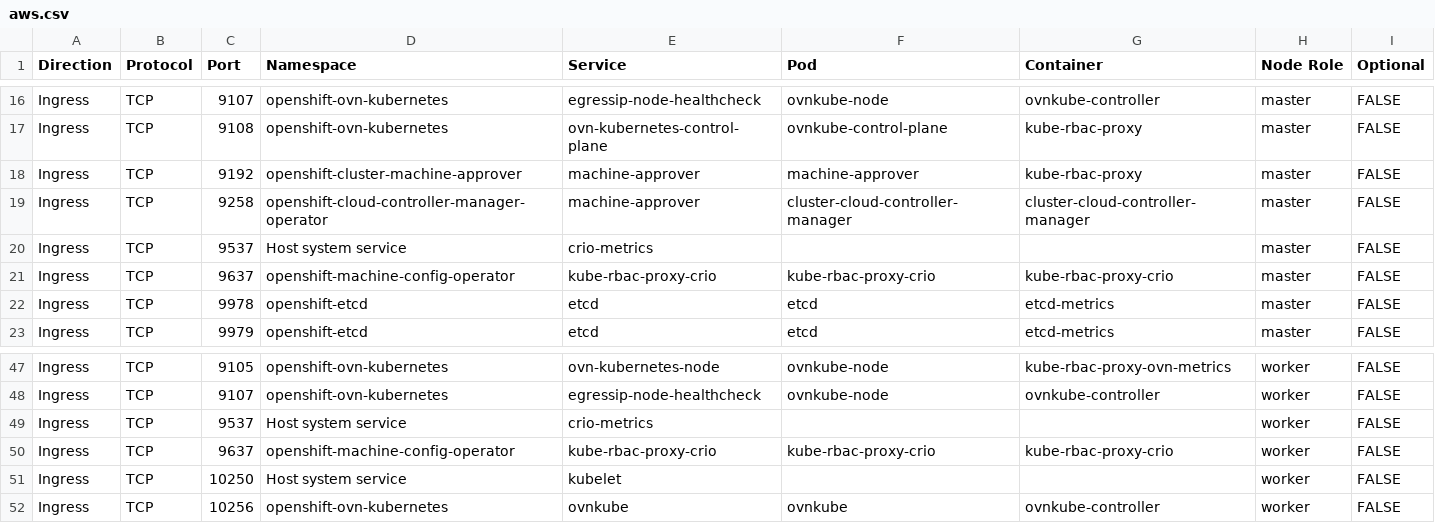
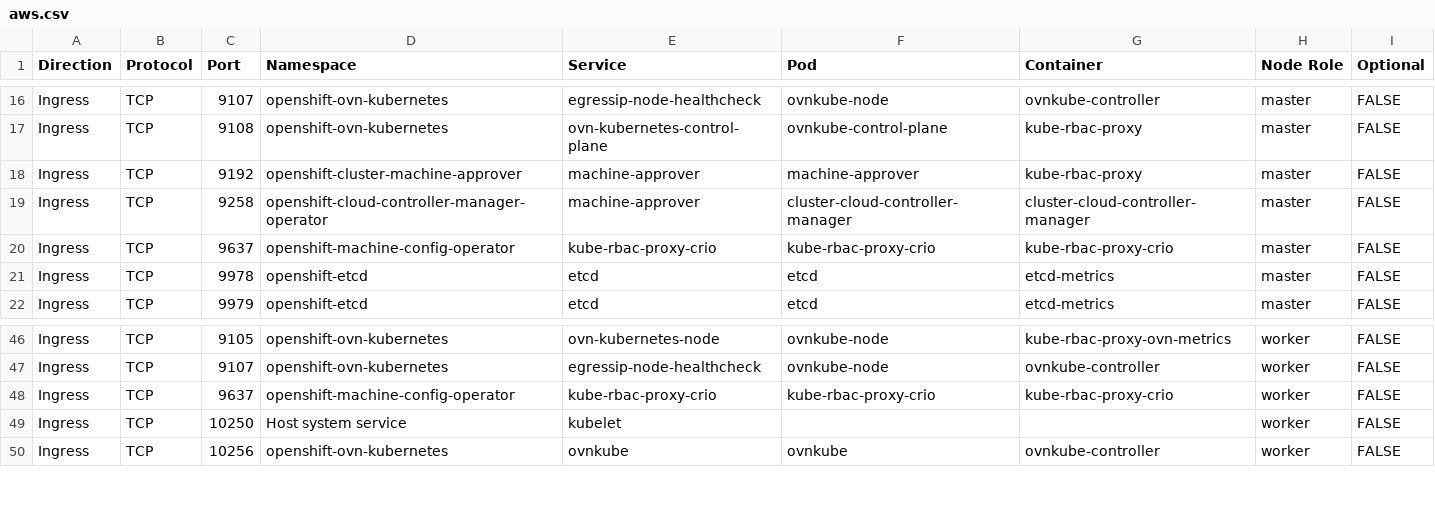
Before and after one commit to openshift-kni/commatrix, a CSV file: docs/stable/raw/aws.csv, drawn as a sheet; only a part is shown, gaps mark what is left out; the diff names each change by its address in the sheet, - before the commit and + after, or states it on an @@ line.

Commit message:
[release-4.18] Remove port 9537 for doc commatrices
Port 9537 is not exposed and hence shouldn't be documented. This port
should be removed from the doc commatrices in all version branches.

(cherry picked from commit 378a66c)

```diff
--- a/docs/stable/raw/aws.csv
+++ b/docs/stable/raw/aws.csv
-row 20: Ingress | TCP | 9537 | Host system service | crio-metrics |  |  | master | FALSE
-row 49: Ingress | TCP | 9537 | Host system service | crio-metrics |  |  | worker | FALSE
```
Also changed, not shown: docs/stable/raw/aws-sno.csv, docs/stable/raw/bm-sno.csv, 4 other files.
